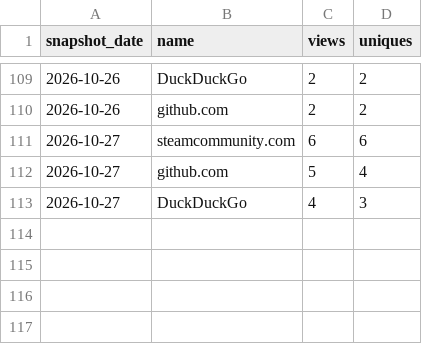
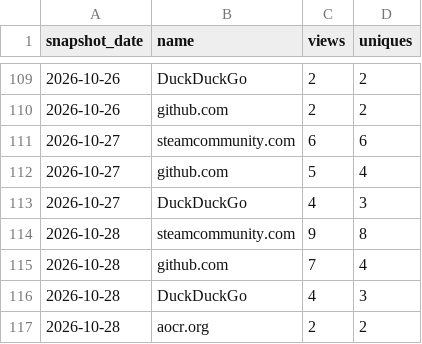
Before and after one commit to Isualc/dayz-ai-survivor, a CSV file: docs/traffic/referrers.csv, drawn as a sheet; only a part is shown, gaps mark what is left out; the diff names each change by its address in the sheet, - before the commit and + after, or states it on an @@ line.

```diff
--- a/docs/traffic/referrers.csv
+++ b/docs/traffic/referrers.csv
+row 114: 2026-10-28 | steamcommunity.com | 9 | 8
+row 115: 2026-10-28 | github.com | 7 | 4
+row 116: 2026-10-28 | DuckDuckGo | 4 | 3
+row 117: 2026-10-28 | aocr.org | 2 | 2
```
Also changed, not shown: docs/traffic/daily.csv, docs/traffic/paths.csv, 1 other file.
